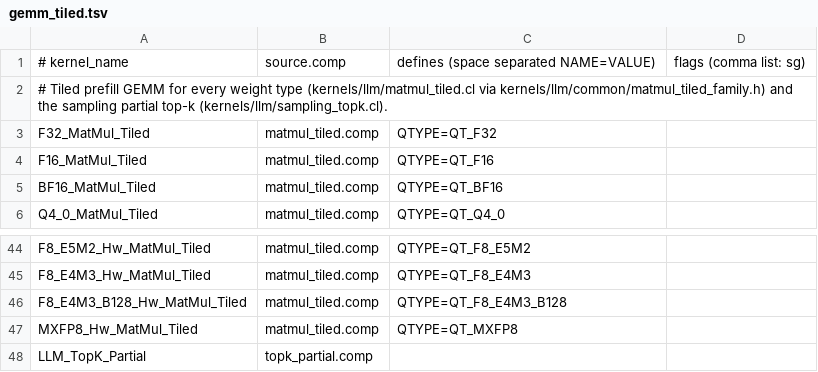
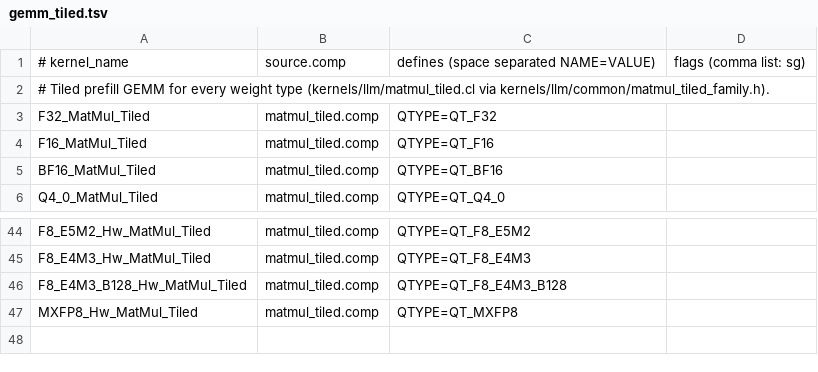
Before and after one commit to EonMux/NeuralFree, a TSV file: src/main/resources/shaders/llm/variants/gemm_tiled.tsv, drawn as a sheet; only a part is shown, gaps mark what is left out.

```diff
--- a/src/main/resources/shaders/llm/variants/gemm_tiled.tsv
+++ b/src/main/resources/shaders/llm/variants/gemm_tiled.tsv
@@ -1,3 +1,3 @@
 # kernel_name	source.comp	defines (space separated NAME=VALUE)	flags (comma list: sg)
-# Tiled prefill GEMM for every weight type (kernels/llm/matmul_tiled.cl via kernels/llm/common/matmul_tiled_family.h) and the sampling partial top-k (kernels/llm/sampling_topk.cl).
+# Tiled prefill GEMM for every weight type (kernels/llm/matmul_tiled.cl via kernels/llm/common/matmul_tiled_family.h).
 F32_MatMul_Tiled	matmul_tiled.comp	QTYPE=QT_F32
@@ -47,2 +47 @@ F8_E4M3_B128_Hw_MatMul_Tiled	matmul_tiled.comp	QTYPE=QT_F8_E4M3_B128
 MXFP8_Hw_MatMul_Tiled	matmul_tiled.comp	QTYPE=QT_MXFP8
-LLM_TopK_Partial	topk_partial.comp
```
Also changed, not shown: src/main/resources/shaders/llm/variants/flash_attn.tsv, 44 other files.
